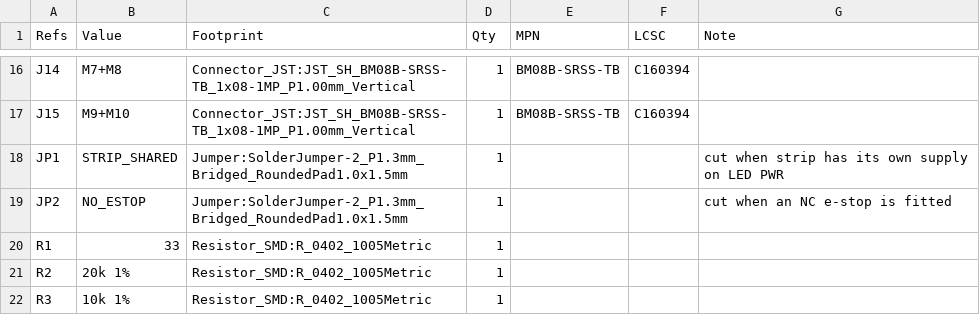
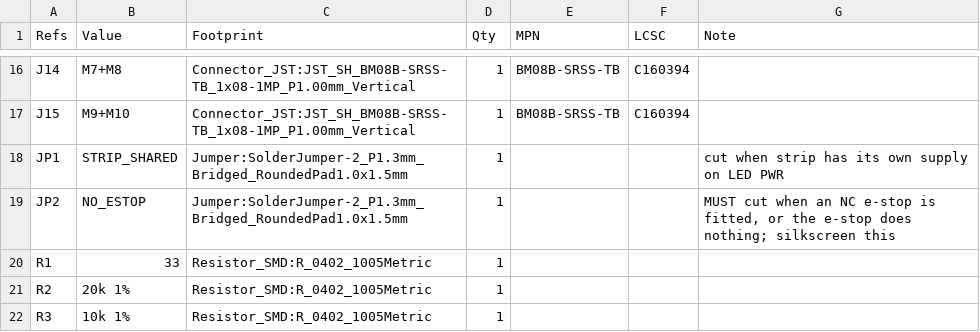
Before and after one commit to andrewsharmon/rp2350-stepper-controller, a CSV file: hardware/io_sh/io_sh_bom.csv, drawn as a sheet; only a part is shown, gaps mark what is left out.

```diff
--- a/hardware/io_sh/io_sh_bom.csv
+++ b/hardware/io_sh/io_sh_bom.csv
@@ -18,3 +18,3 @@
 "JP1","STRIP_SHARED","Jumper:SolderJumper-2_P1.3mm_Bridged_RoundedPad1.0x1.5mm","1","","","cut when strip has its own supply on LED PWR"
-"JP2","NO_ESTOP","Jumper:SolderJumper-2_P1.3mm_Bridged_RoundedPad1.0x1.5mm","1","","","cut when an NC e-stop is fitted"
+"JP2","NO_ESTOP","Jumper:SolderJumper-2_P1.3mm_Bridged_RoundedPad1.0x1.5mm","1","","","MUST cut when an NC e-stop is fitted, or the e-stop does nothing; silkscreen this"
 "R1","33","Resistor_SMD:R_0402_1005Metric","1","","",""
```
Also changed, not shown: hardware/controller/controller_bom.csv, hardware/driver/driver_bom.csv, 7 other files.
